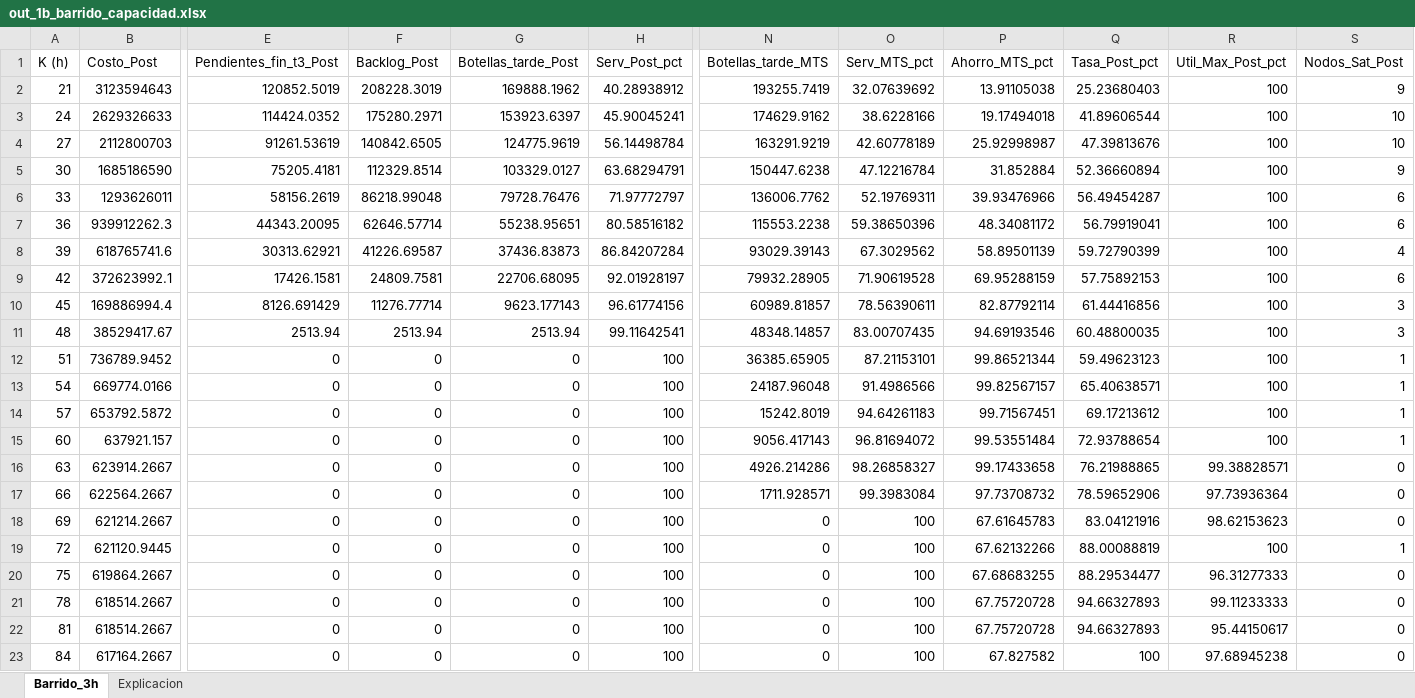
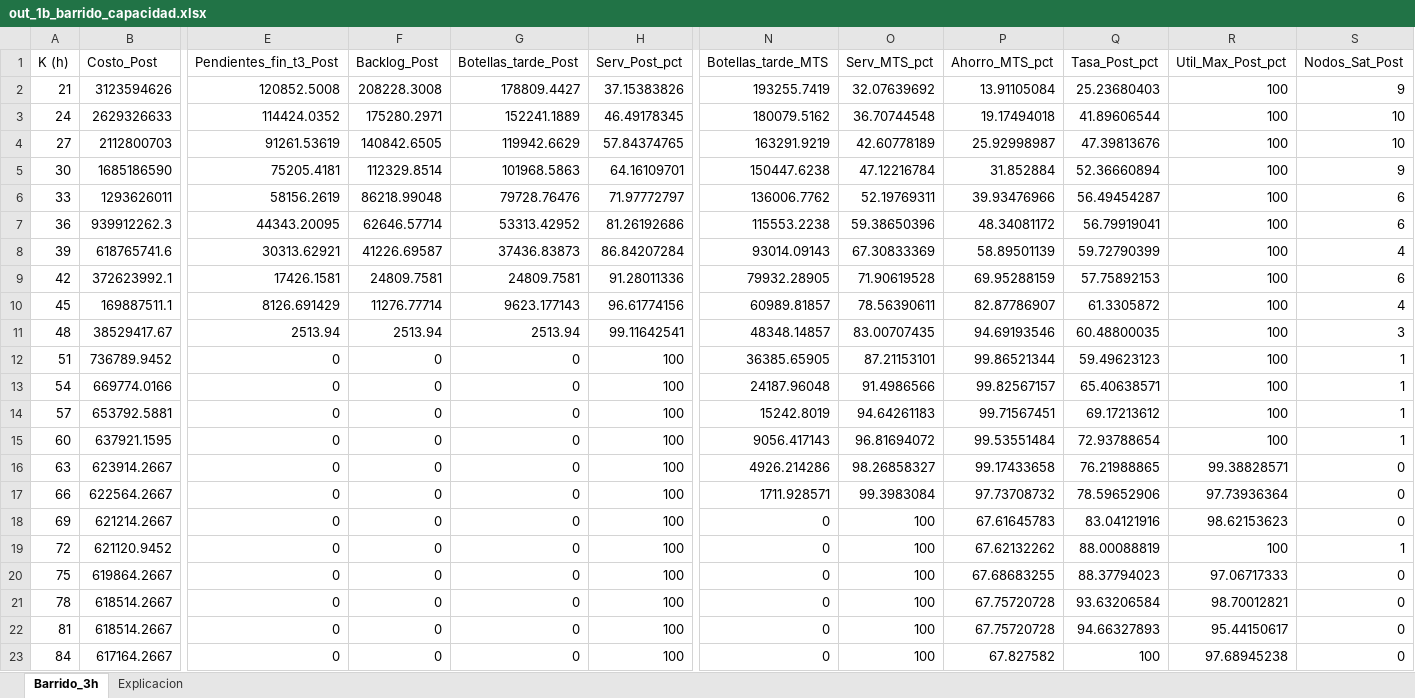
Before and after one commit to Ita033/G27-Postergacion-del-Etiquetado, an Excel workbook: out_1b_barrido_capacidad.xlsx, sheet Barrido_3h, drawn as a sheet; only a part is shown, gaps mark what is left out; values as stored, in another font and other column widths than the file's, no borders; the diff names each change by its address in the sheet, - before the commit and + after, or states it on an @@ line.

```diff
--- a/out_1b_barrido_capacidad.xlsx (sheet Barrido_3h)
+++ b/out_1b_barrido_capacidad.xlsx (sheet Barrido_3h)
-B2 (Costo_Post): 3123594643
+B2 (Costo_Post): 3123594626
-E2 (Pendientes_fin_t3_Post): 120852.5019
+E2 (Pendientes_fin_t3_Post): 120852.5008
-F2 (Backlog_Post): 208228.3019
+F2 (Backlog_Post): 208228.3008
-G2 (Botellas_tarde_Post): 169888.1962
+G2 (Botellas_tarde_Post): 178809.4427
-H2 (Serv_Post_pct): 40.28938912
+H2 (Serv_Post_pct): 37.15383826
-P2 (Ahorro_MTS_pct): 13.91105038
+P2 (Ahorro_MTS_pct): 13.91105084
-G3 (Botellas_tarde_Post): 153923.6397
+G3 (Botellas_tarde_Post): 152241.1889
-H3 (Serv_Post_pct): 45.90045241
+H3 (Serv_Post_pct): 46.49178345
-N3 (Botellas_tarde_MTS): 174629.9162
+N3 (Botellas_tarde_MTS): 180079.5162
-O3 (Serv_MTS_pct): 38.6228166
+O3 (Serv_MTS_pct): 36.70744548
-G4 (Botellas_tarde_Post): 124775.9619
+G4 (Botellas_tarde_Post): 119942.6629
-H4 (Serv_Post_pct): 56.14498784
+H4 (Serv_Post_pct): 57.84374765
-G5 (Botellas_tarde_Post): 103329.0127
+G5 (Botellas_tarde_Post): 101968.5863
-H5 (Serv_Post_pct): 63.68294791
+H5 (Serv_Post_pct): 64.16109701
-G7 (Botellas_tarde_Post): 55238.95651
+G7 (Botellas_tarde_Post): 53313.42952
-H7 (Serv_Post_pct): 80.58516182
+H7 (Serv_Post_pct): 81.26192686
-N8 (Botellas_tarde_MTS): 93029.39143
+N8 (Botellas_tarde_MTS): 93014.09143
-O8 (Serv_MTS_pct): 67.3029562
+O8 (Serv_MTS_pct): 67.30833369
-G9 (Botellas_tarde_Post): 22706.68095
+G9 (Botellas_tarde_Post): 24809.7581
-H9 (Serv_Post_pct): 92.01928197
+H9 (Serv_Post_pct): 91.28011336
-B10 (Costo_Post): 169886994.4
+B10 (Costo_Post): 169887511.1
-P10 (Ahorro_MTS_pct): 82.87792114
+P10 (Ahorro_MTS_pct): 82.87786907
-Q10 (Tasa_Post_pct): 61.44416856
+Q10 (Tasa_Post_pct): 61.3305872
-S10 (Nodos_Sat_Post): 3
+S10 (Nodos_Sat_Post): 4
-B14 (Costo_Post): 653792.5872
+B14 (Costo_Post): 653792.5881
-B15 (Costo_Post): 637921.157
+B15 (Costo_Post): 637921.1595
-B19 (Costo_Post): 621120.9445
+B19 (Costo_Post): 621120.9452
-P19 (Ahorro_MTS_pct): 67.62132266
+P19 (Ahorro_MTS_pct): 67.62132262
-Q20 (Tasa_Post_pct): 88.29534477
+Q20 (Tasa_Post_pct): 88.37794023
-R20 (Util_Max_Post_pct): 96.31277333
+R20 (Util_Max_Post_pct): 97.06717333
-Q21 (Tasa_Post_pct): 94.66327893
+Q21 (Tasa_Post_pct): 93.63206584
-R21 (Util_Max_Post_pct): 99.11233333
+R21 (Util_Max_Post_pct): 98.70012821
```
Also changed, not shown: out_1_capacidad_y_saturacion.xlsx, out_3_etiquetas_y_tasa_sku.xlsx, 11 other files.
